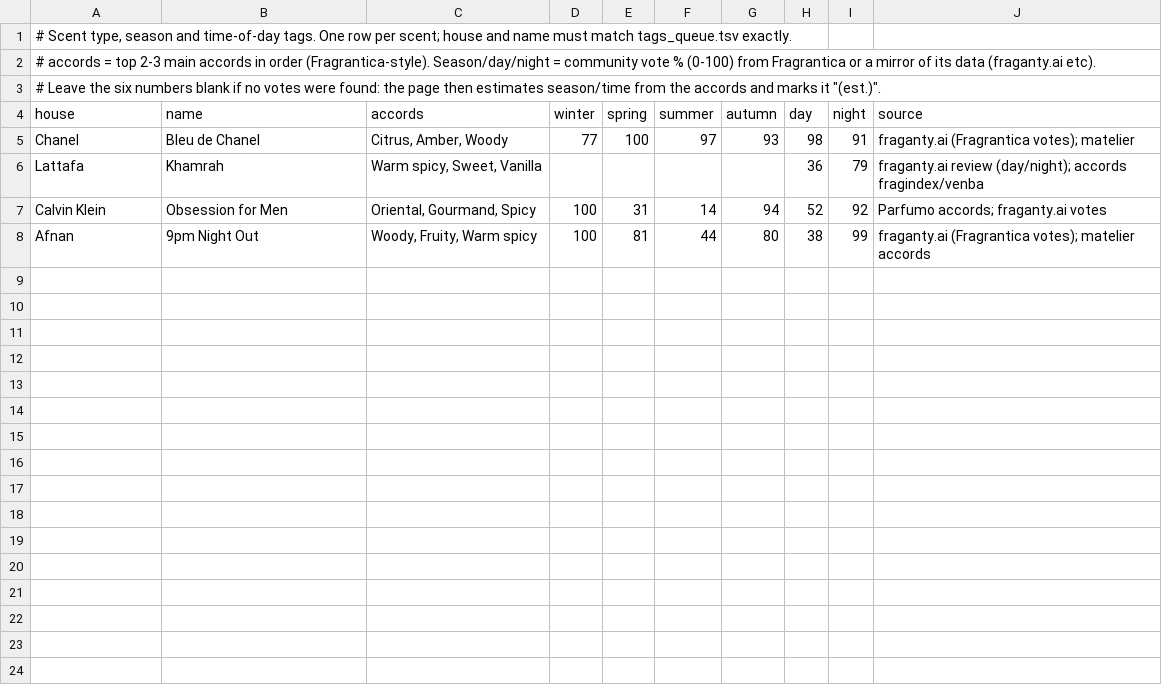
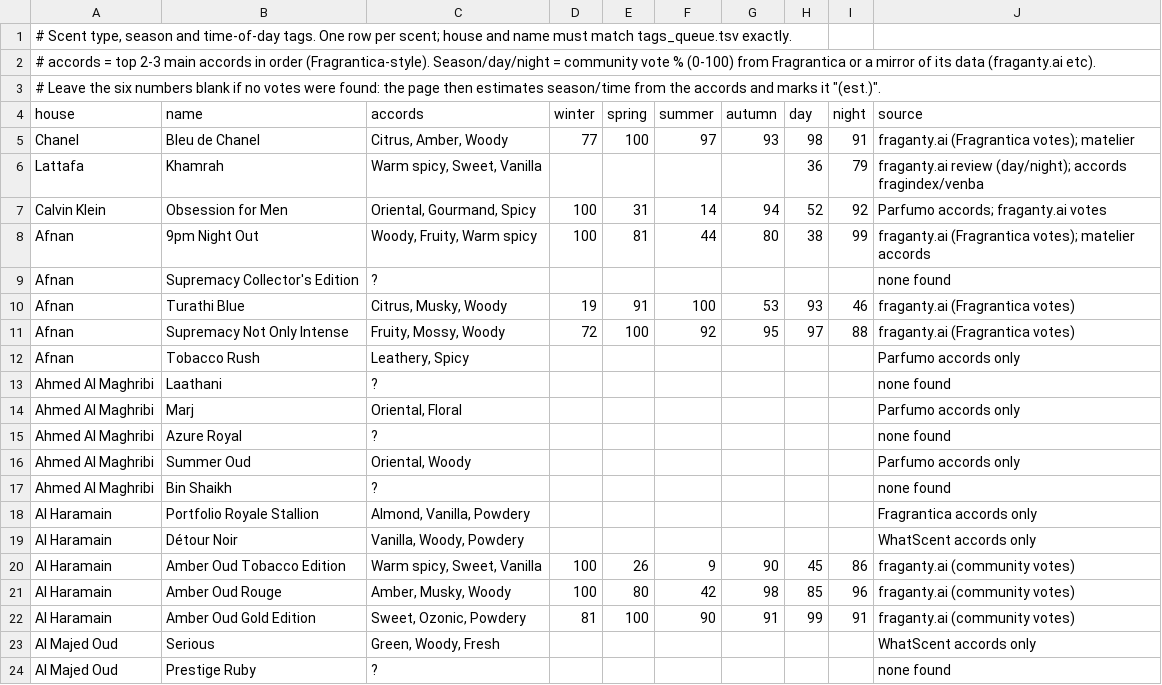
Before and after one commit to faraz-yarkhan/Fragrances, a TSV file: build/tags.tsv, drawn as a sheet; only a part is shown; the diff covers the shown part only; the diff names each change by its address in the sheet, - before the commit and + after, or states it on an @@ line.

```diff
--- a/build/tags.tsv
+++ b/build/tags.tsv
+row 9: Afnan | Supremacy Collector's Edition | ? |  |  |  |  |  |  | none found
+row 10: Afnan | Turathi Blue | Citrus, Musky, Woody | 19 | 91 | 100 | 53 | 93 | 46 | fraganty.ai (Fragrantica votes)
+row 11: Afnan | Supremacy Not Only Intense | Fruity, Mossy, Woody | 72 | 100 | 92 | 95 | 97 | 88 | fraganty.ai (Fragrantica votes)
+row 12: Afnan | Tobacco Rush | Leathery, Spicy |  |  |  |  |  |  | Parfumo accords only
+row 13: Ahmed Al Maghribi | Laathani | ? |  |  |  |  |  |  | none found
+row 14: Ahmed Al Maghribi | Marj | Oriental, Floral |  |  |  |  |  |  | Parfumo accords only
+row 15: Ahmed Al Maghribi | Azure Royal | ? |  |  |  |  |  |  | none found
+row 16: Ahmed Al Maghribi | Summer Oud | Oriental, Woody |  |  |  |  |  |  | Parfumo accords only
+row 17: Ahmed Al Maghribi | Bin Shaikh | ? |  |  |  |  |  |  | none found
+row 18: Al Haramain | Portfolio Royale Stallion | Almond, Vanilla, Powdery |  |  |  |  |  |  | Fragrantica accords only
+row 19: Al Haramain | Détour Noir | Vanilla, Woody, Powdery |  |  |  |  |  |  | WhatScent accords only
+row 20: Al Haramain | Amber Oud Tobacco Edition | Warm spicy, Sweet, Vanilla | 100 | 26 | 9 | 90 | 45 | 86 | fraganty.ai (community votes)
+row 21: Al Haramain | Amber Oud Rouge | Amber, Musky, Woody | 100 | 80 | 42 | 98 | 85 | 96 | fraganty.ai (community votes)
+row 22: Al Haramain | Amber Oud Gold Edition | Sweet, Ozonic, Powdery | 81 | 100 | 90 | 91 | 99 | 91 | fraganty.ai (community votes)
+row 23: Al Majed Oud | Serious | Green, Woody, Fresh |  |  |  |  |  |  | WhatScent accords only
+row 24: Al Majed Oud | Prestige Ruby | ? |  |  |  |  |  |  | none found
```
Also changed, not shown: 14 added rows elsewhere in this file, 3 other files.
